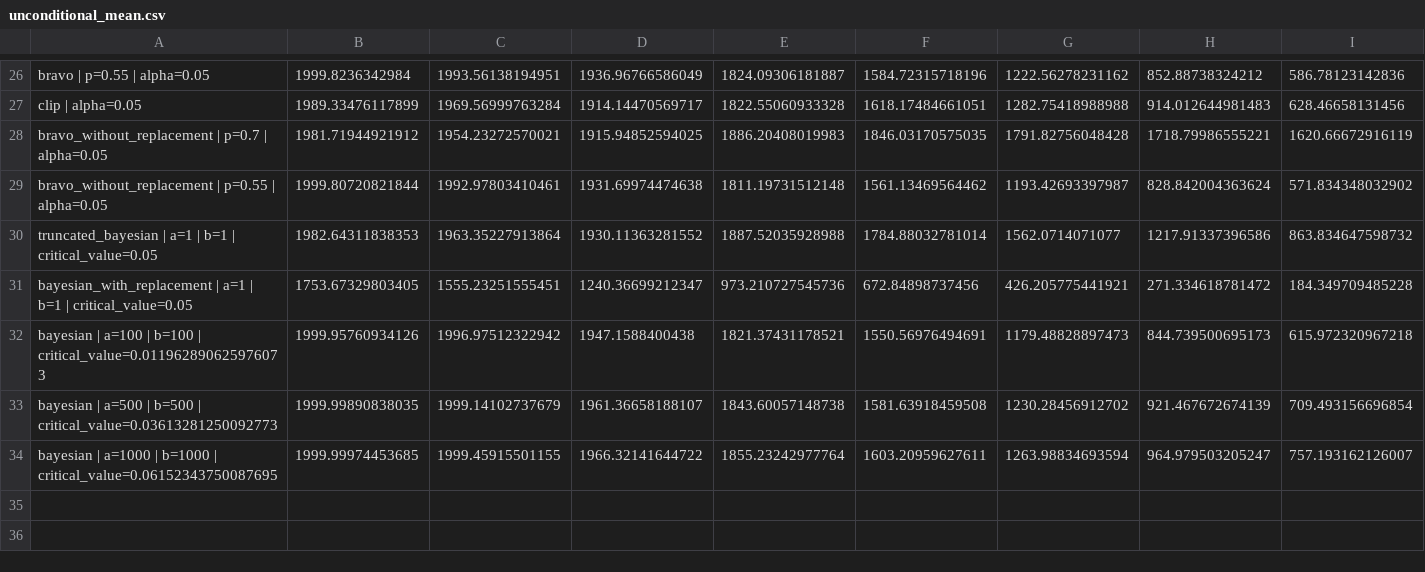
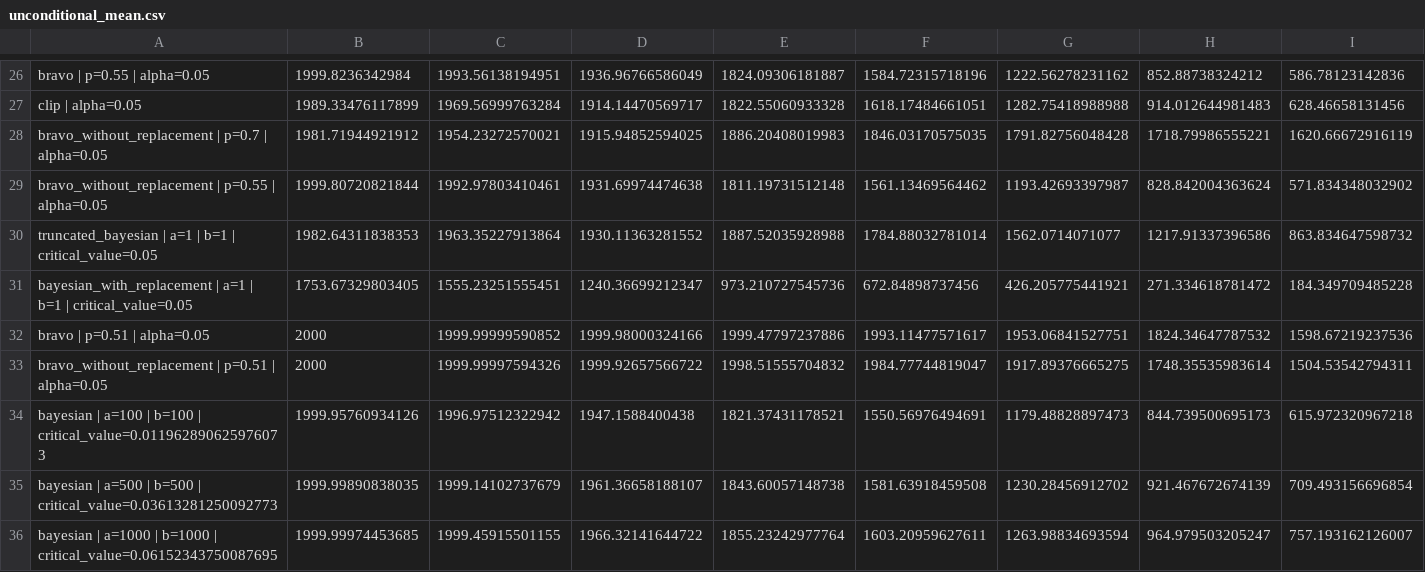
Before and after one commit to dvukcevic/AuditAnalysis, a CSV file: combined_tables/n=020000_m=02000_p=0.500_replacement=False_step=1/unconditional_mean.csv, drawn as a sheet; only a part is shown, gaps mark what is left out; rows hold the shown columns only; the diff names each change by its address in the sheet, - before the commit and + after, or states it on an @@ line.

```diff
--- a/combined_tables/n=020000_m=02000_p=0.500_replacement=False_step=1/unconditional_mean.csv
+++ b/combined_tables/n=020000_m=02000_p=0.500_replacement=False_step=1/unconditional_mean.csv
+row 32: bravo | p=0.51 | alpha=0.05 | 2000 | 1999.99999590852 | 1999.98000324166 | 1999.47797237886 | 1993.11477571617 | 1953.06841527751 | 1824.34647787532 | 1598.67219237536
+row 33: bravo_without_replacement | p=0.51 | alpha=0.05 | 2000 | 1999.99997594326 | 1999.92657566722 | 1998.51555704832 | 1984.77744819047 | 1917.89376665275 | 1748.35535983614 | 1504.53542794311
```
Also changed, not shown: combined_tables/n=020000_m=02000_p=0.500_replacement=False_step=1/conditionalmean.csv, combined_tables/n=020000_m=02000_p=0.500_replacement=False_step=1/power.csv, 3 other files.
